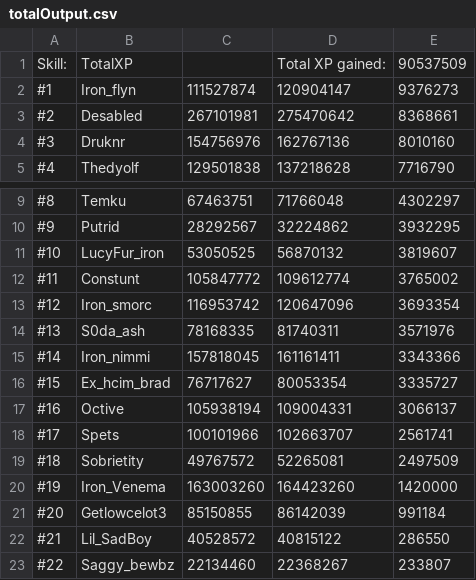
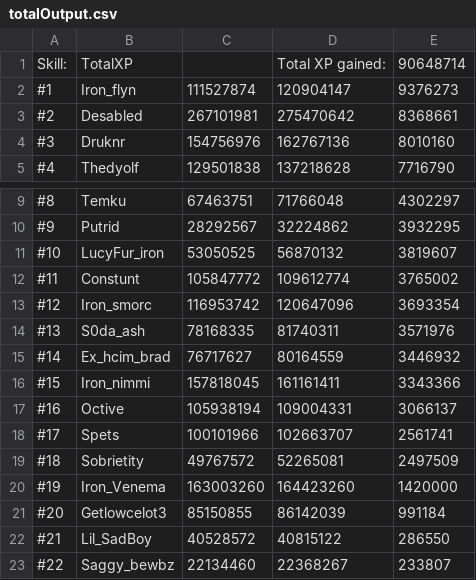
Before and after one commit to FloydvanHassel/SoloHelmsLogs, a CSV file: totalOutput.csv, drawn as a sheet; only a part is shown, gaps mark what is left out.

```diff
--- a/totalOutput.csv
+++ b/totalOutput.csv
@@ -1,2 +1,2 @@
-Skill:,TotalXP,,Total XP gained:,90537509
+Skill:,TotalXP,,Total XP gained:,90648714
 #1,Iron_flyn,111527874,120904147,9376273
@@ -14,4 +14,4 @@ Skill:,TotalXP,,Total XP gained:,90537509
 #13,S0da_ash,78168335,81740311,3571976
-#14,Iron_nimmi,157818045,161161411,3343366
-#15,Ex_hcim_brad,76717627,80053354,3335727
+#14,Ex_hcim_brad,76717627,80164559,3446932
+#15,Iron_nimmi,157818045,161161411,3343366
 #16,Octive,105938194,109004331,3066137
```
Also changed, not shown: 26 other files.
